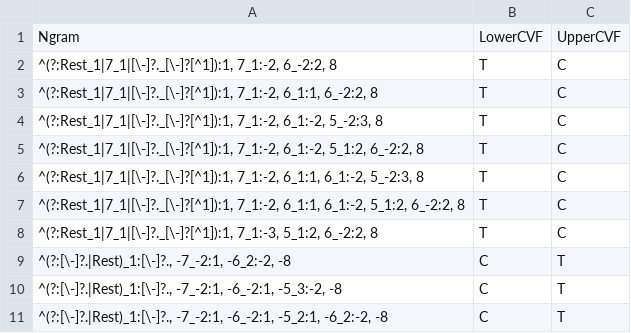
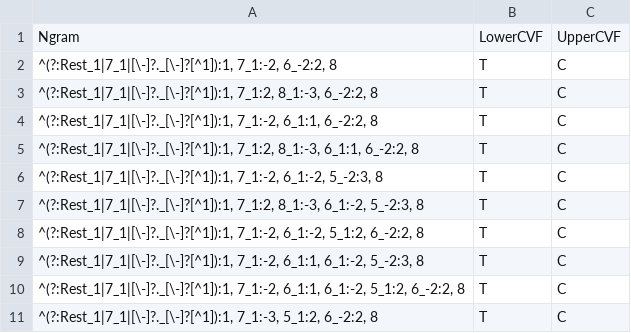
Before and after one commit to HCDigitalScholarship/intervals, a CSV file: intervals/data/cadences/CVFLabels.csv, drawn as a sheet; only a part is shown; the shorter side is filled out with more unchanged rows.

Commit message:
Add some incomplete upper neighbor ornaments

```diff
--- a/intervals/data/cadences/CVFLabels.csv
+++ b/intervals/data/cadences/CVFLabels.csv
@@ -2,4 +2,7 @@ Ngram,LowerCVF,UpperCVF
 "^(?:Rest_1|7_1|[\-]?._[\-]?[^1]):1, 7_1:-2, 6_-2:2, 8",T,C
+"^(?:Rest_1|7_1|[\-]?._[\-]?[^1]):1, 7_1:2, 8_1:-3, 6_-2:2, 8",T,C
 "^(?:Rest_1|7_1|[\-]?._[\-]?[^1]):1, 7_1:-2, 6_1:1, 6_-2:2, 8",T,C
+"^(?:Rest_1|7_1|[\-]?._[\-]?[^1]):1, 7_1:2, 8_1:-3, 6_1:1, 6_-2:2, 8",T,C
 "^(?:Rest_1|7_1|[\-]?._[\-]?[^1]):1, 7_1:-2, 6_1:-2, 5_-2:3, 8",T,C
+"^(?:Rest_1|7_1|[\-]?._[\-]?[^1]):1, 7_1:2, 8_1:-3, 6_1:-2, 5_-2:3, 8",T,C
 "^(?:Rest_1|7_1|[\-]?._[\-]?[^1]):1, 7_1:-2, 6_1:-2, 5_1:2, 6_-2:2, 8",T,C
```
